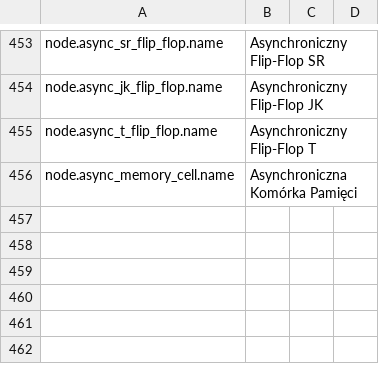
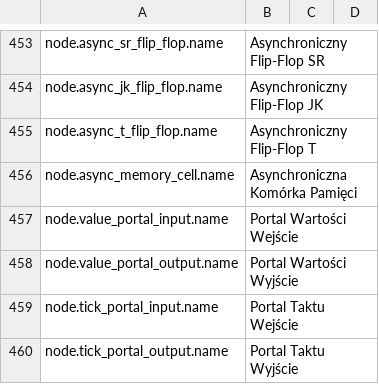
Before and after one commit to H1M4W4R1/GameFlow, a CSV file: locales/PL.csv, drawn as a sheet; only a part is shown, gaps mark what is left out; the diff names each change by its address in the sheet, - before the commit and + after, or states it on an @@ line.

Commit message:
Ugh... I hate portals.

```diff
--- a/locales/PL.csv
+++ b/locales/PL.csv
+row 457: node.value_portal_input.name | Portal Wartości Wejście
+row 458: node.value_portal_output.name | Portal Wartości Wyjście
+row 459: node.tick_portal_input.name | Portal Taktu Wejście
+row 460: node.tick_portal_output.name | Portal Taktu Wyjście
```
Also changed, not shown: locales/EN.csv, 1 other file.
